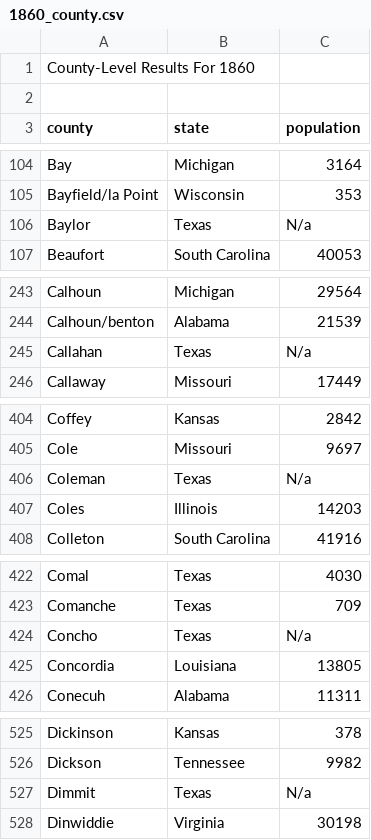
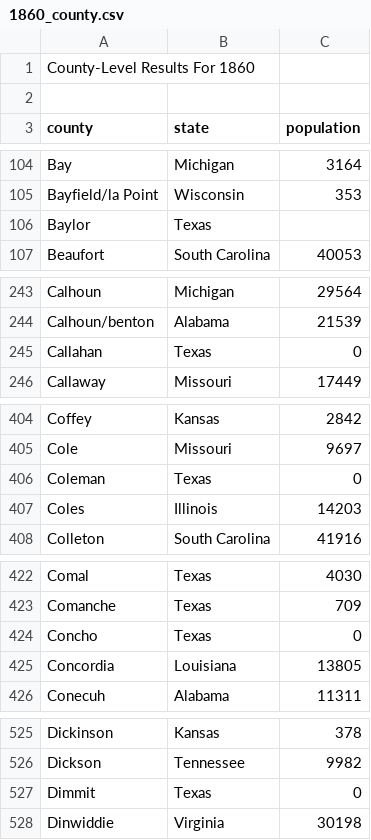
Before and after one commit to haehn/cs171, a CSV file: data/1860_county.csv, drawn as a sheet; only a part is shown, gaps mark what is left out; the diff covers the shown part only.

```diff
--- a/data/1860_county.csv
+++ b/data/1860_county.csv
@@ -105,3 +105,3 @@ Bay,Michigan,3164
 Bayfield/la Point,Wisconsin,353
-Baylor,Texas,N/a
+Baylor,Texas,
 Beaufort,South Carolina,40053
@@ -244,3 +244,3 @@ Calhoun,Michigan,29564
 Calhoun/benton,Alabama,21539
-Callahan,Texas,N/a
+Callahan,Texas,0
 Callaway,Missouri,17449
@@ -405,3 +405,3 @@ Coffey,Kansas,2842
 Cole,Missouri,9697
-Coleman,Texas,N/a
+Coleman,Texas,0
 Coles,Illinois,14203
@@ -423,3 +423,3 @@ Comal,Texas,4030
 Comanche,Texas,709
-Concho,Texas,N/a
+Concho,Texas,0
 Concordia,Louisiana,13805
@@ -526,3 +526,3 @@ Dickinson,Kansas,378
 Dickson,Tennessee,9982
-Dimmit,Texas,N/a
+Dimmit,Texas,0
 Dinwiddie,Virginia,30198
```
Also changed, not shown: 15 edited cells elsewhere in this file, data/1850_county.csv, data/allcountydata.csv, 42 other files.
